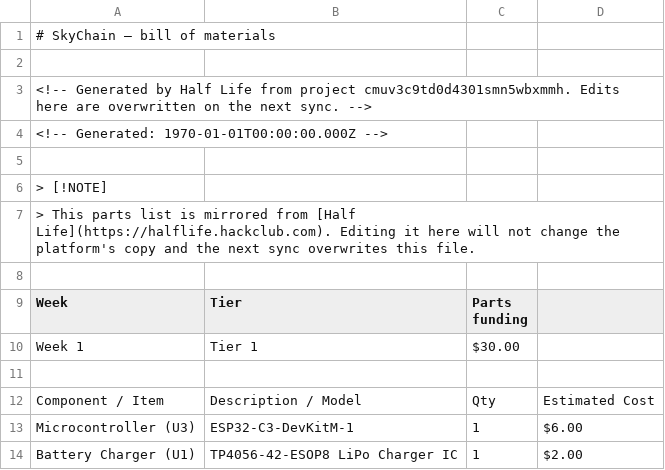
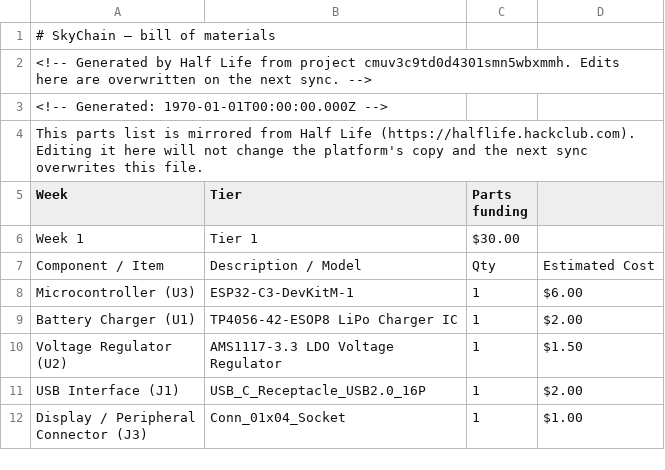
Before and after one commit to RockingRidz/SkyChain, a CSV file: BOM.csv, drawn as a sheet; only a part is shown; the shorter side is filled out with more unchanged rows; removed rows and columns are numbered as before the commit, all else as after; the diff names each change by its address in the sheet, - before the commit and + after, or states it on an @@ line.

Commit message:
Update BOM.csv

```diff
--- a/BOM.csv
+++ b/BOM.csv
-row 2: (empty)
-row 5: (empty)
-A4 (Week): > [!NOTE]
+A4 (Week): This parts list is mirrored from Half Life (https://halflife.hackclub.com). Editing it here will not change the platform's copy and the next sync overwrites this file.
-row 7: > This parts list is mirrored from [Half Life](https://halflife.hackclub.com). Editing it here will not change the platform's copy and the next sync overwrites this file.
-row 8: (empty)
-row 11: (empty)
```
